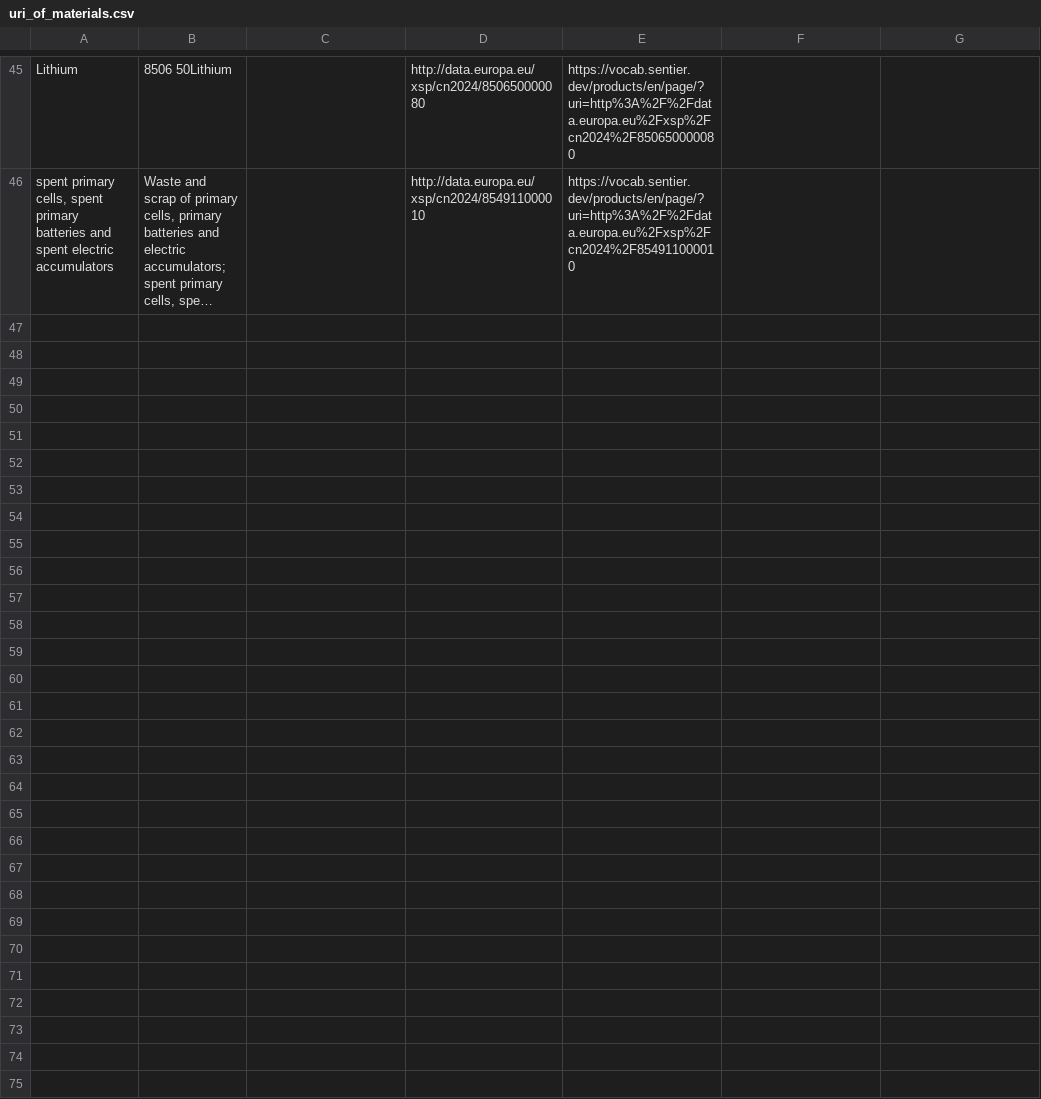
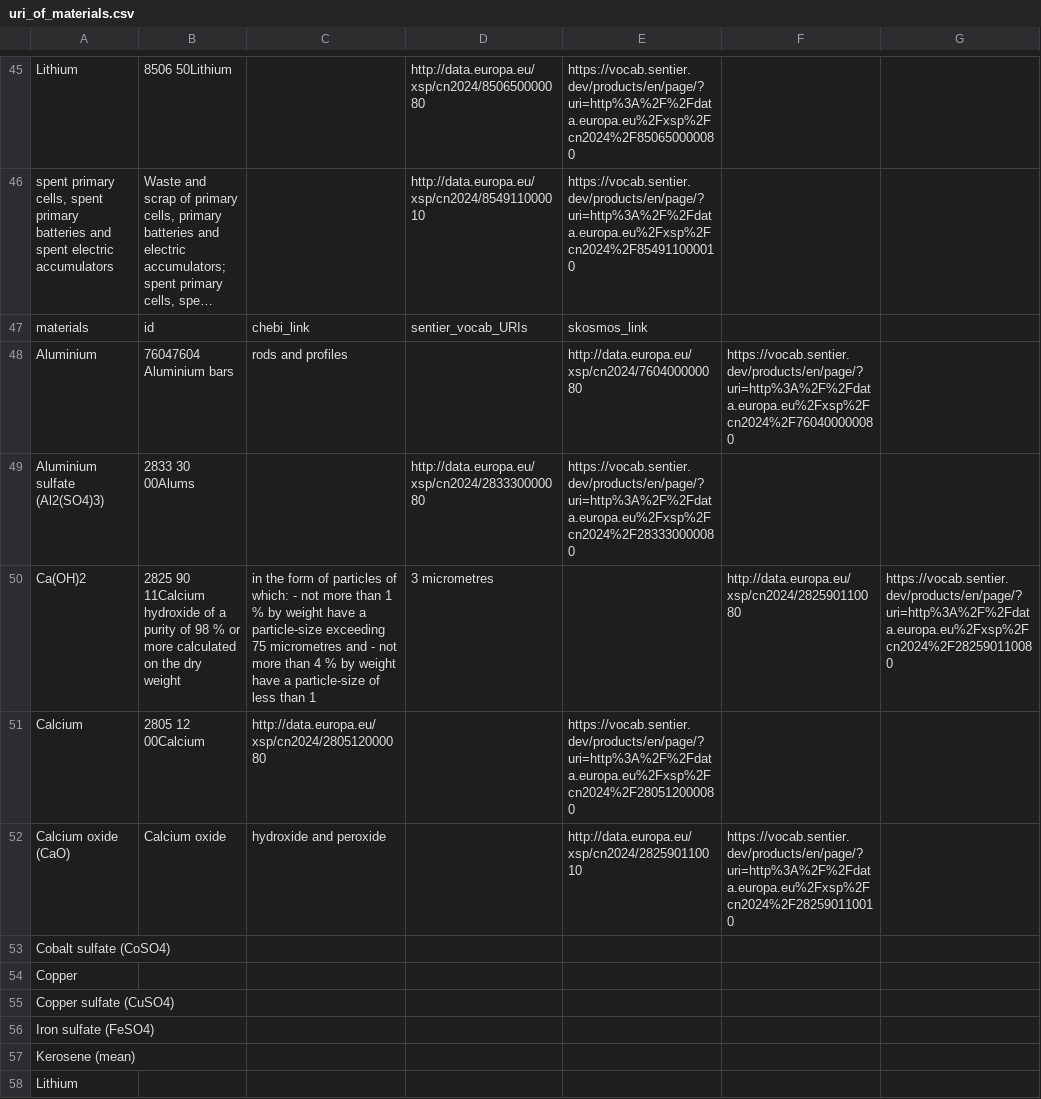
Before and after one commit to samanehfayyaz/batterway, a CSV file: data/uri_of_materials.csv, drawn as a sheet; only a part is shown, gaps mark what is left out; long unchanged cells end in …; the diff covers the shown part only; the diff names each change by its address in the sheet, - before the commit and + after, or states it on an @@ line.

Commit message:
Update uri_of_materials.csv

```diff
--- a/data/uri_of_materials.csv
+++ b/data/uri_of_materials.csv
+row 47: materials | id | chebi_link | sentier_vocab_URIs | skosmos_link
+row 48: Aluminium | 76047604 Aluminium bars | rods and profiles |  | http://data.europa.eu/xsp/cn2024/760400000080 | https://vocab.sentier.dev/products/en/page/?uri=http%3A%2F%2Fdata.europa.eu%2Fxsp%2Fcn2024%2F760400000080
+row 49: Aluminium sulfate (Al2(SO4)3) | 2833 30 00Alums |  | http://data.europa.eu/xsp/cn2024/283330000080 | https://vocab.sentier.dev/products/en/page/?uri=http%3A%2F%2Fdata.europa.eu%2Fxsp%2Fcn2024%2F283330000080
+row 50: Ca(OH)2 | 2825 90 11Calcium hydroxide of a purity of 98 % or more calculated on the dry weight | in the form of particles of which: - not more than 1 % by weight have a particle-size exceeding 75 micrometres and - not more than 4 % by weight have a particle-size of less than 1 | 3 micrometres |  | http://data.europa.eu/xsp/cn2024/282590110080 | https://vocab.sentier.dev/products/en/page/?uri=http%3A%2F%2Fdata.europa.eu%2Fxsp%2Fcn2024%2F282590110080
+row 51: Calcium | 2805 12 00Calcium | http://data.europa.eu/xsp/cn2024/280512000080 |  | https://vocab.sentier.dev/products/en/page/?uri=http%3A%2F%2Fdata.europa.eu%2Fxsp%2Fcn2024%2F280512000080
+row 52: Calcium oxide (CaO) | Calcium oxide | hydroxide and peroxide |  | http://data.europa.eu/xsp/cn2024/282590110010 | https://vocab.sentier.dev/products/en/page/?uri=http%3A%2F%2Fdata.europa.eu%2Fxsp%2Fcn2024%2F282590110010
+row 53: Cobalt sulfate (CoSO4)
+row 54: Copper
+row 55: Copper sulfate (CuSO4)
+row 56: Iron sulfate (FeSO4)
+row 57: Kerosene (mean)
+row 58: Lithium
```
Also changed, not shown: 11 added rows elsewhere in this file.
